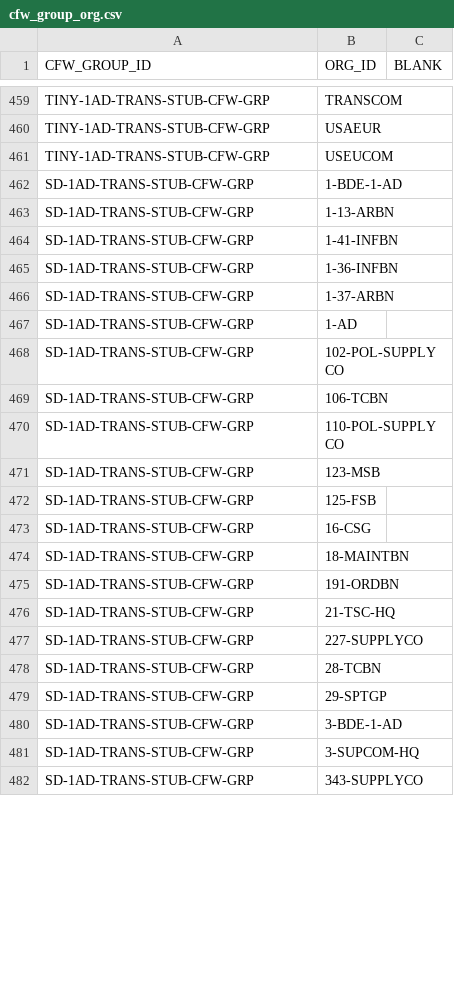
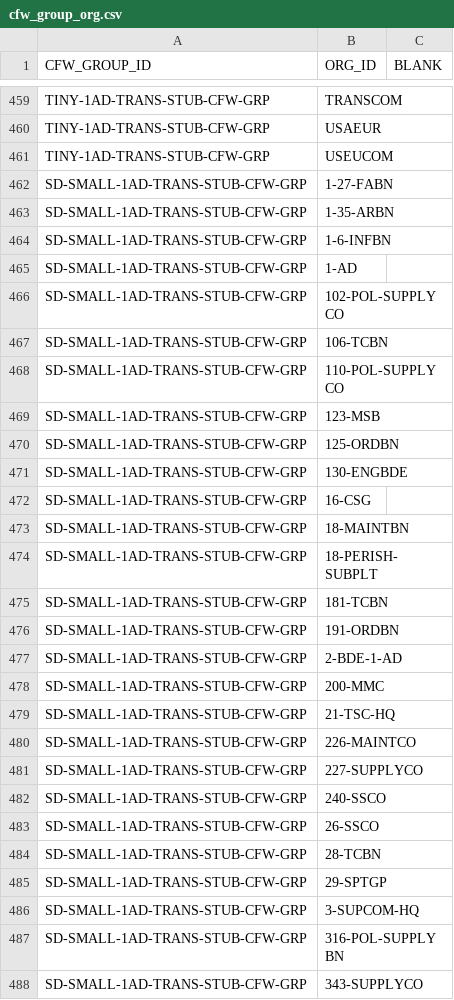
Before and after one commit to codeaudit/cougaar-servicediscovery, a CSV file: servicediscovery/data/database/csv/cfw_group_org.csv, drawn as a sheet; only a part is shown, gaps mark what is left out; the diff covers the shown part only.

```diff
--- a/servicediscovery/data/database/csv/cfw_group_org.csv
+++ b/servicediscovery/data/database/csv/cfw_group_org.csv
@@ -461,22 +461,28 @@ CFW_GROUP_ID,ORG_ID,BLANK
 "TINY-1AD-TRANS-STUB-CFW-GRP","USEUCOM",
-"SD-1AD-TRANS-STUB-CFW-GRP","1-BDE-1-AD",
-"SD-1AD-TRANS-STUB-CFW-GRP","1-13-ARBN",
-"SD-1AD-TRANS-STUB-CFW-GRP","1-41-INFBN",
-"SD-1AD-TRANS-STUB-CFW-GRP","1-36-INFBN",
-"SD-1AD-TRANS-STUB-CFW-GRP","1-37-ARBN",
-"SD-1AD-TRANS-STUB-CFW-GRP","1-AD",
-"SD-1AD-TRANS-STUB-CFW-GRP","102-POL-SUPPLYCO",
-"SD-1AD-TRANS-STUB-CFW-GRP","106-TCBN",
-"SD-1AD-TRANS-STUB-CFW-GRP","110-POL-SUPPLYCO",
-"SD-1AD-TRANS-STUB-CFW-GRP","123-MSB",
-"SD-1AD-TRANS-STUB-CFW-GRP","125-FSB",
-"SD-1AD-TRANS-STUB-CFW-GRP","16-CSG",
-"SD-1AD-TRANS-STUB-CFW-GRP","18-MAINTBN",
-"SD-1AD-TRANS-STUB-CFW-GRP","191-ORDBN",
-"SD-1AD-TRANS-STUB-CFW-GRP","21-TSC-HQ",
-"SD-1AD-TRANS-STUB-CFW-GRP","227-SUPPLYCO",
-"SD-1AD-TRANS-STUB-CFW-GRP","28-TCBN",
-"SD-1AD-TRANS-STUB-CFW-GRP","29-SPTGP",
-"SD-1AD-TRANS-STUB-CFW-GRP","3-BDE-1-AD",
-"SD-1AD-TRANS-STUB-CFW-GRP","3-SUPCOM-HQ",
-"SD-1AD-TRANS-STUB-CFW-GRP","343-SUPPLYCO",
+"SD-SMALL-1AD-TRANS-STUB-CFW-GRP","1-27-FABN",
+"SD-SMALL-1AD-TRANS-STUB-CFW-GRP","1-35-ARBN",
+"SD-SMALL-1AD-TRANS-STUB-CFW-GRP","1-6-INFBN",
+"SD-SMALL-1AD-TRANS-STUB-CFW-GRP","1-AD",
+"SD-SMALL-1AD-TRANS-STUB-CFW-GRP","102-POL-SUPPLYCO",
+"SD-SMALL-1AD-TRANS-STUB-CFW-GRP","106-TCBN",
+"SD-SMALL-1AD-TRANS-STUB-CFW-GRP","110-POL-SUPPLYCO",
+"SD-SMALL-1AD-TRANS-STUB-CFW-GRP","123-MSB",
+"SD-SMALL-1AD-TRANS-STUB-CFW-GRP","125-ORDBN",
+"SD-SMALL-1AD-TRANS-STUB-CFW-GRP","130-ENGBDE",
+"SD-SMALL-1AD-TRANS-STUB-CFW-GRP","16-CSG",
+"SD-SMALL-1AD-TRANS-STUB-CFW-GRP","18-MAINTBN",
+"SD-SMALL-1AD-TRANS-STUB-CFW-GRP","18-PERISH-SUBPLT",
+"SD-SMALL-1AD-TRANS-STUB-CFW-GRP","181-TCBN",
+"SD-SMALL-1AD-TRANS-STUB-CFW-GRP","191-ORDBN",
+"SD-SMALL-1AD-TRANS-STUB-CFW-GRP","2-BDE-1-AD",
+"SD-SMALL-1AD-TRANS-STUB-CFW-GRP","200-MMC",
+"SD-SMALL-1AD-TRANS-STUB-CFW-GRP","21-TSC-HQ",
+"SD-SMALL-1AD-TRANS-STUB-CFW-GRP","226-MAINTCO",
+"SD-SMALL-1AD-TRANS-STUB-CFW-GRP","227-SUPPLYCO",
+"SD-SMALL-1AD-TRANS-STUB-CFW-GRP","240-SSCO",
+"SD-SMALL-1AD-TRANS-STUB-CFW-GRP","26-SSCO",
+"SD-SMALL-1AD-TRANS-STUB-CFW-GRP","28-TCBN",
+"SD-SMALL-1AD-TRANS-STUB-CFW-GRP","29-SPTGP",
+"SD-SMALL-1AD-TRANS-STUB-CFW-GRP","3-SUPCOM-HQ",
+"SD-SMALL-1AD-TRANS-STUB-CFW-GRP","316-POL-SUPPLYBN",
+"SD-SMALL-1AD-TRANS-STUB-CFW-GRP","343-SUPPLYCO",
```
Also changed, not shown: 12 added rows, 17 removed rows and 18 edited cells elsewhere in this file, servicediscovery/data/database/csv/cfw_org_hierarchy.csv, servicediscovery/data/database/csv/cfw_org_og_relation.csv, 17 other files.
